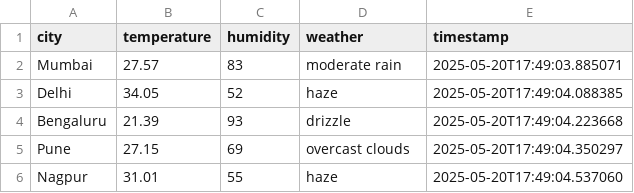
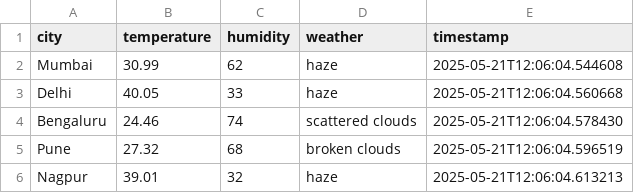
Before and after one commit to raksiam/daily-weather-etl, a CSV file: weather_output.csv, drawn as a sheet.

```diff
--- a/weather_output.csv
+++ b/weather_output.csv
@@ -1,6 +1,6 @@
 city,temperature,humidity,weather,timestamp
-Mumbai,27.57,83,moderate rain,2025-05-20T17:49:03.885071
-Delhi,34.05,52,haze,2025-05-20T17:49:04.088385
-Bengaluru,21.39,93,drizzle,2025-05-20T17:49:04.223668
-Pune,27.15,69,overcast clouds,2025-05-20T17:49:04.350297
-Nagpur,31.01,55,haze,2025-05-20T17:49:04.537060
+Mumbai,30.99,62,haze,2025-05-21T12:06:04.544608
+Delhi,40.05,33,haze,2025-05-21T12:06:04.560668
+Bengaluru,24.46,74,scattered clouds,2025-05-21T12:06:04.578430
+Pune,27.32,68,broken clouds,2025-05-21T12:06:04.596519
+Nagpur,39.01,32,haze,2025-05-21T12:06:04.613213
```
Also changed, not shown: 2 other files.
